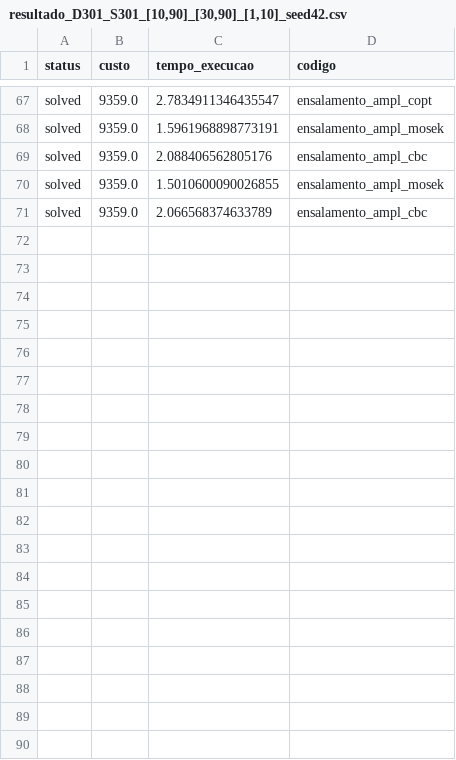
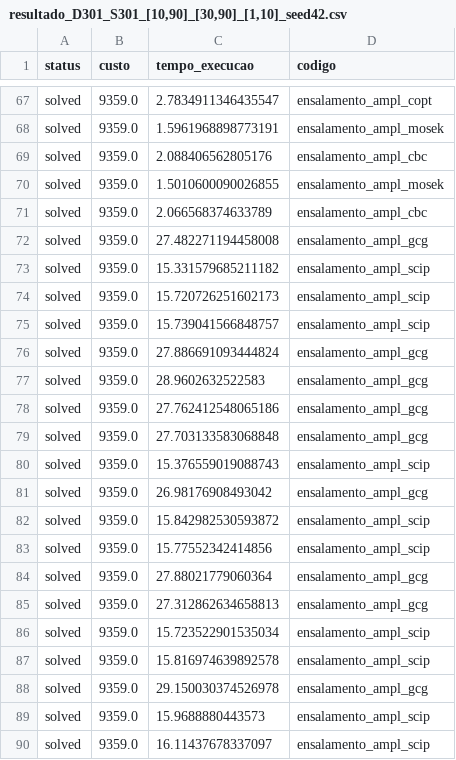
Before and after one commit to JGK19/SIMPLEX, a CSV file: resultados/ensalamento/solutions/resultado_D301_S301_[10,90]_[30,90]_[1,10]_seed42.csv, drawn as a sheet; only a part is shown, gaps mark what is left out; the diff covers the shown part only; the diff names each change by its address in the sheet, - before the commit and + after, or states it on an @@ line.

```diff
--- a/resultados/ensalamento/solutions/resultado_D301_S301_[10,90]_[30,90]_[1,10]_seed42.csv
+++ b/resultados/ensalamento/solutions/resultado_D301_S301_[10,90]_[30,90]_[1,10]_seed42.csv
+row 72: solved | 9359.0 | 27.482271194458008 | ensalamento_ampl_gcg
+row 73: solved | 9359.0 | 15.331579685211182 | ensalamento_ampl_scip
+row 74: solved | 9359.0 | 15.720726251602173 | ensalamento_ampl_scip
+row 75: solved | 9359.0 | 15.739041566848757 | ensalamento_ampl_scip
+row 76: solved | 9359.0 | 27.886691093444824 | ensalamento_ampl_gcg
+row 77: solved | 9359.0 | 28.9602632522583 | ensalamento_ampl_gcg
+row 78: solved | 9359.0 | 27.762412548065186 | ensalamento_ampl_gcg
+row 79: solved | 9359.0 | 27.703133583068848 | ensalamento_ampl_gcg
+row 80: solved | 9359.0 | 15.376559019088743 | ensalamento_ampl_scip
+row 81: solved | 9359.0 | 26.98176908493042 | ensalamento_ampl_gcg
+row 82: solved | 9359.0 | 15.842982530593872 | ensalamento_ampl_scip
+row 83: solved | 9359.0 | 15.77552342414856 | ensalamento_ampl_scip
+row 84: solved | 9359.0 | 27.88021779060364 | ensalamento_ampl_gcg
+row 85: solved | 9359.0 | 27.312862634658813 | ensalamento_ampl_gcg
+row 86: solved | 9359.0 | 15.723522901535034 | ensalamento_ampl_scip
+row 87: solved | 9359.0 | 15.816974639892578 | ensalamento_ampl_scip
+row 88: solved | 9359.0 | 29.150030374526978 | ensalamento_ampl_gcg
+row 89: solved | 9359.0 | 15.9688880443573 | ensalamento_ampl_scip
+row 90: solved | 9359.0 | 16.11437678337097 | ensalamento_ampl_scip
```
Also changed, not shown: 21 added rows elsewhere in this file, resultados/ensalamento/solutions/resultado_D101_S101_[10,90]_[30,90]_[1,10]_seed42.csv, resultados/ensalamento/solutions/resultado_D2001_S2001_[10,90]_[30,90]_[1,10]_seed42.csv, 39 other files.
